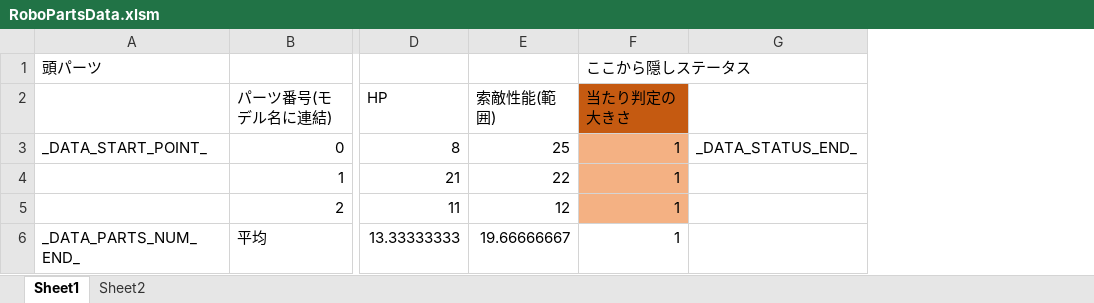
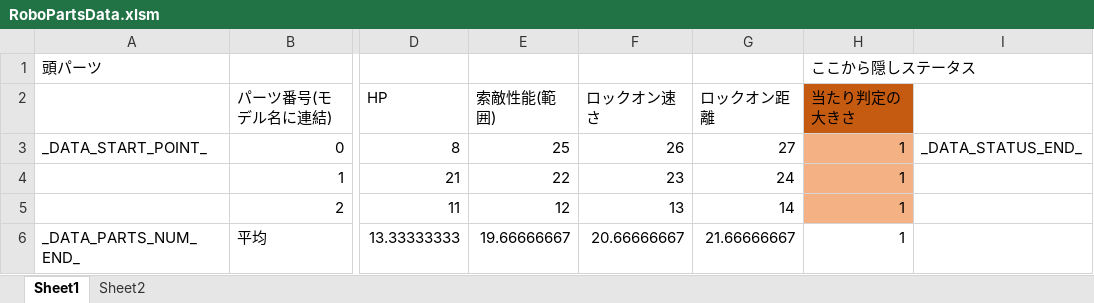
Before and after one commit to Tone2387/ShiningRoadProject, an Excel workbook: ShiningRoadProject/Data/RoboParts/Head/RoboPartsData.xlsm, sheet Sheet1, drawn as a sheet; only a part is shown, gaps mark what is left out; values as stored, in another font and other column widths than the file's, no borders; charts and pictures and table styles not drawn; the diff names each change by its address in the sheet, - before the commit and + after, or states it on an @@ line.

```diff
--- a/ShiningRoadProject/Data/RoboParts/Head/RoboPartsData.xlsm (sheet Sheet1)
+++ b/ShiningRoadProject/Data/RoboParts/Head/RoboPartsData.xlsm (sheet Sheet1)
+column F (ロックオン速さ), rows 3-6: 26 | 23 | 13 | 20.66666667
+column G (ロックオン距離), rows 3-6: 27 | 24 | 14 | 21.66666667
```
Also changed, not shown: formulas that keep their value, ShiningRoadProject/Data/RoboParts/Arms/RoboPartsData.xlsm, ShiningRoadProject/Data/RoboParts/Core/RoboPartsData.xlsm, 13 other files.
